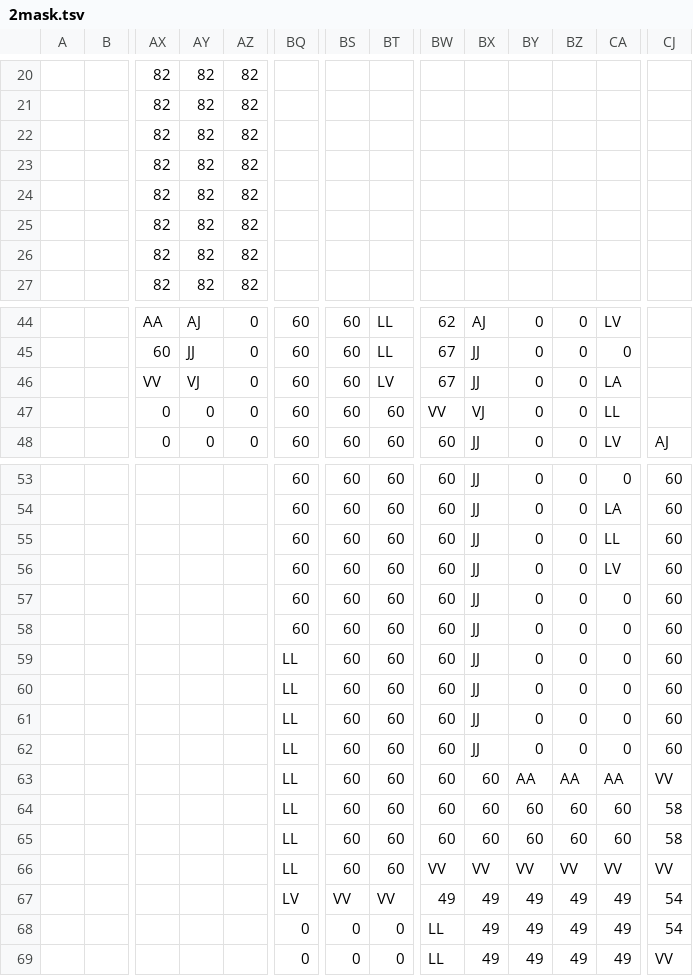
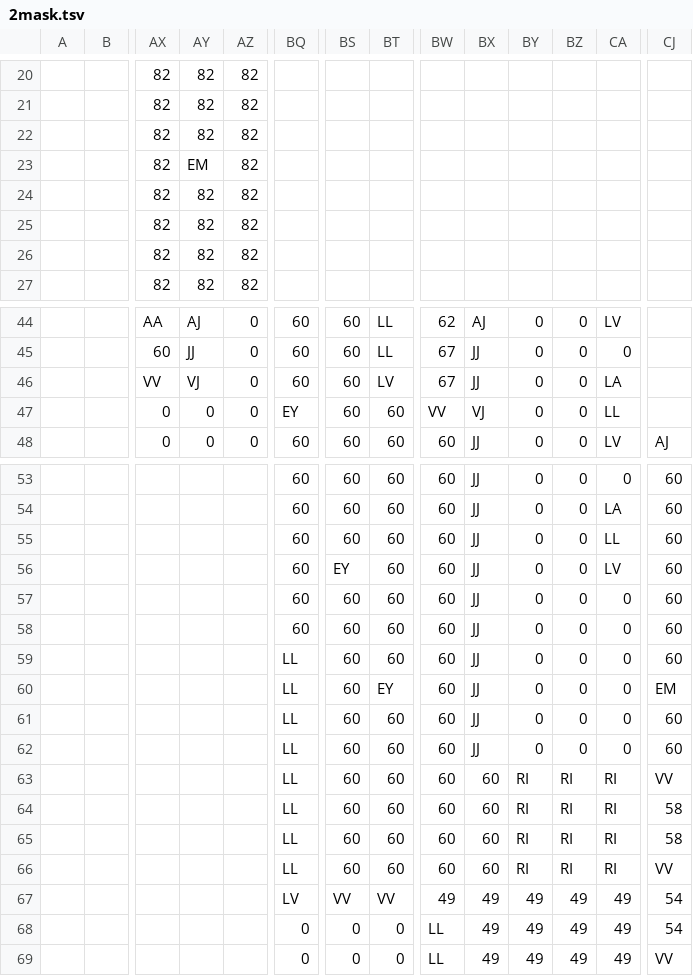
Before and after one commit to dctucker/nimarble, a TSV file: levels/2mask.tsv, drawn as a sheet; only a part is shown, gaps mark what is left out; the diff names each change by its address in the sheet, - before the commit and + after, or states it on an @@ line.

Commit message:
modifying level_squash-related calculations

```diff
--- a/levels/2mask.tsv
+++ b/levels/2mask.tsv
-AY23: 82
+AY23: EM
-BQ47: 60
+BQ47: EY
-BS56: 60
+BS56: EY
-BT60: 60
+BT60: EY
-CJ60: 60
+CJ60: EM
-BY63: AA
+BY63: RI
-BZ63: AA
+BZ63: RI
-CA63: AA
+CA63: RI
-BY64:BY65: 60
+BY64:BY65: RI
-BZ64:BZ65: 60
+BZ64:BZ65: RI
-CA64:CA65: 60
+CA64:CA65: RI
-BW66: VV
+BW66: 60
-BX66: VV
+BX66: 60
-BY66: VV
+BY66: RI
-BZ66: VV
+BZ66: RI
-CA66: VV
+CA66: RI
```
Also changed, not shown: levels/3mask.tsv, 2 other files.
